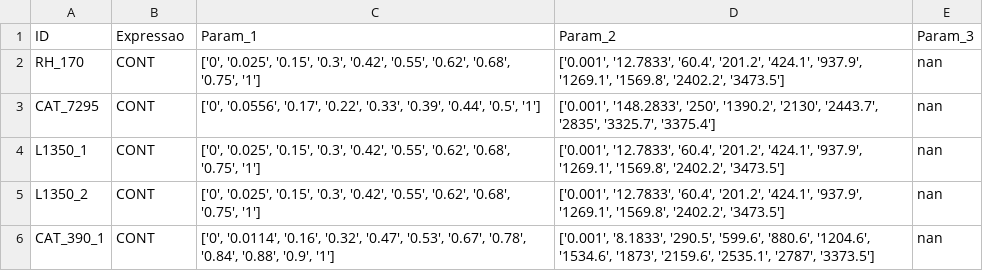
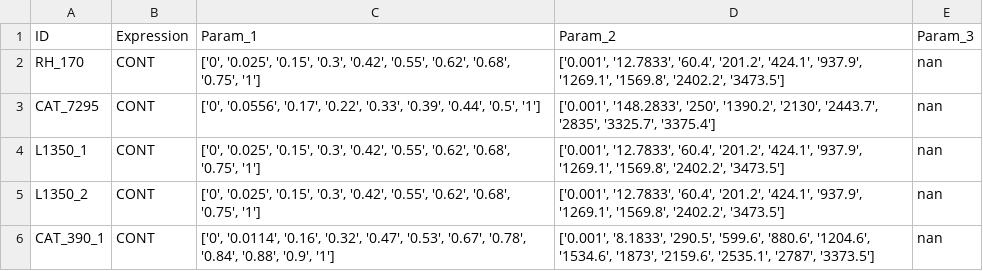
Before and after one commit to aldringm/CAIE_2024, a CSV file: Input_MaintBetweenTime_Loader.csv, drawn as a sheet.

```diff
--- a/Input_MaintBetweenTime_Loader.csv
+++ b/Input_MaintBetweenTime_Loader.csv
@@ -1,2 +1,2 @@
-ID,Expressao,Param_1,Param_2,Param_3
+ID,Expression,Param_1,Param_2,Param_3
 RH_170,CONT,"['0', '0.025', '0.15', '0.3', '0.42', '0.55', '0.62', '0.68', '0.75', '1']","['0.001', '12.7833', '60.4', '201.2', '424.1', '937.9', '1269.1', '1569.8', '2402.2', '3473.5']",nan
```
Also changed, not shown: Input_DurationTimeRandom.csv, Input_EmptyTime.csv, 12 other files.
